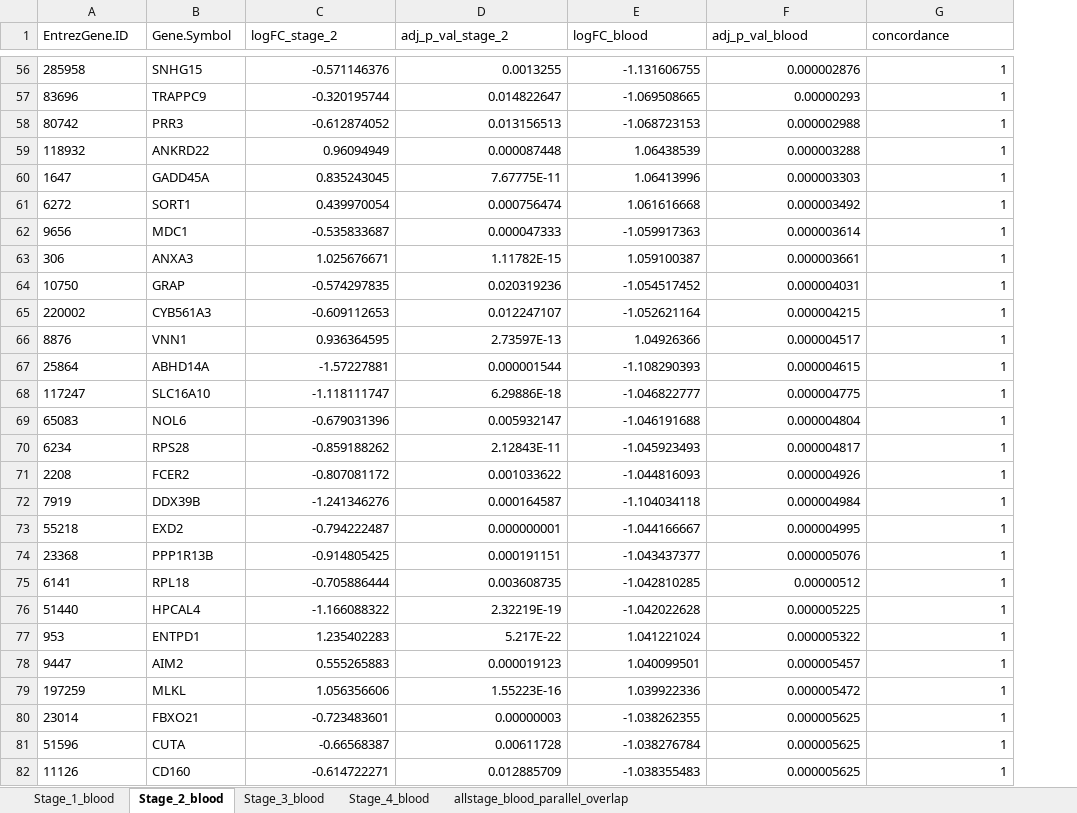
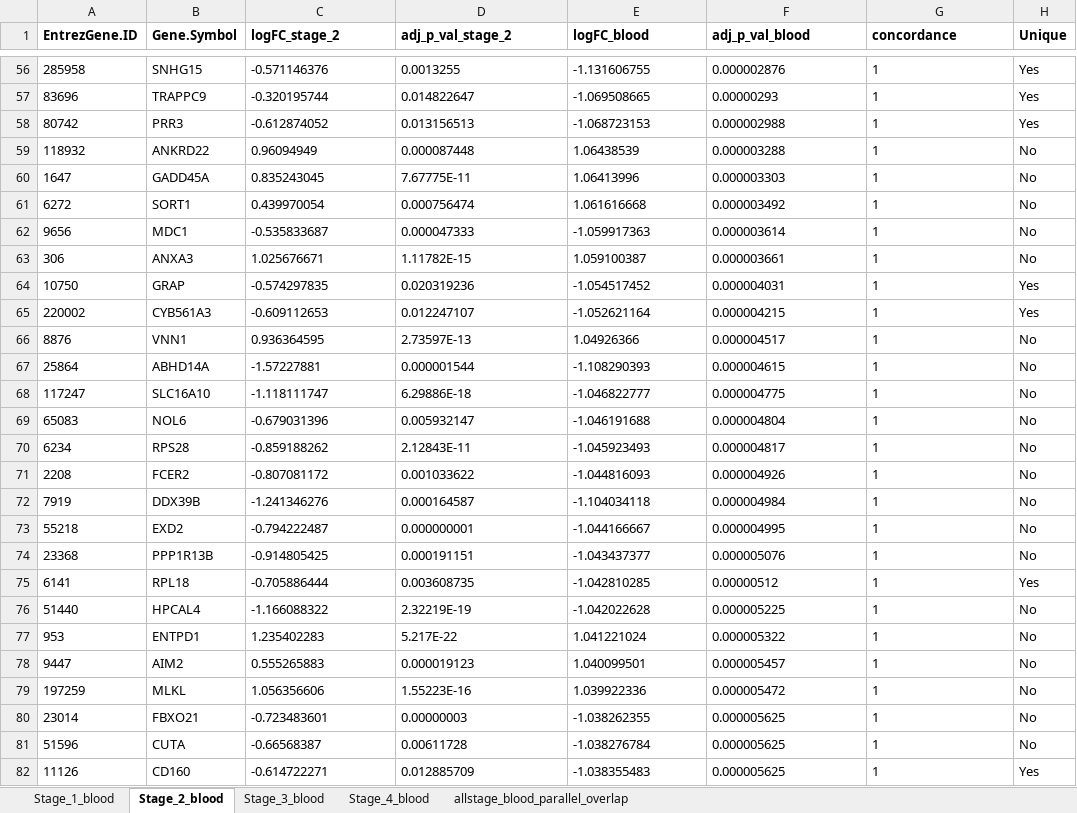
Before and after one commit to lalagkaspn/iGEM_series, an Excel workbook: Paper Supplementary Files/Supplementary File 3.xlsx, sheet Stage_2_blood, drawn as a sheet; only a part is shown, gaps mark what is left out; values as stored, in another font and other column widths than the file's, no borders; the diff covers the shown part only; the diff names each change by its address in the sheet, - before the commit and + after, or states it on an @@ line.

```diff
--- a/Paper Supplementary Files/Supplementary File 3.xlsx (sheet Stage_2_blood)
+++ b/Paper Supplementary Files/Supplementary File 3.xlsx (sheet Stage_2_blood)
+column H (Unique), rows 56-82: Yes | Yes | Yes | No | No | No | No | No | Yes | Yes | No | No | No | No | No | No | No | No | No | Yes | No | No | No | No | No | No | Yes
-A1:G1 bold: off
+A1:G1 bold: on
-C56:G82 alignment: right
+C56:G82 alignment: left
```
Also changed, not shown: cell formats elsewhere in this sheet, sheet allstage_blood_parallel_overlap, sheet Stage_3_blood, sheet Stage_1_blood, sheet Stage_4_blood, 10 other files.
